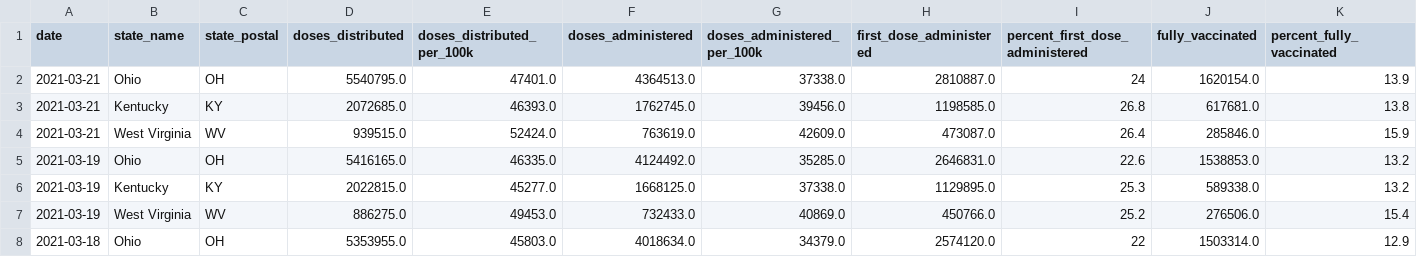
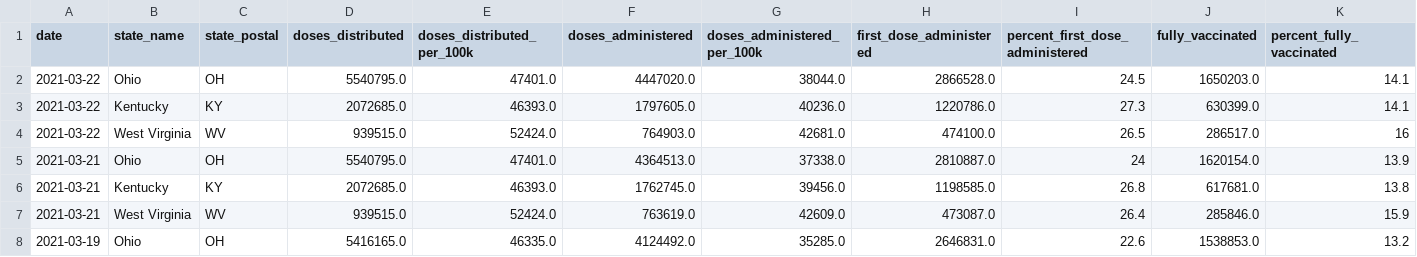
Before and after one commit to louisvillepublicmedia/COVID-Data, a CSV file: vaccination-timeseries-ohio-valley - Sheet1.csv, drawn as a sheet; only a part is shown; the shorter side is filled out with more unchanged rows.

```diff
--- a/vaccination-timeseries-ohio-valley - Sheet1.csv
+++ b/vaccination-timeseries-ohio-valley - Sheet1.csv
@@ -1,2 +1,5 @@
 date,state_name,state_postal,doses_distributed,doses_distributed_per_100k,doses_administered,doses_administered_per_100k,first_dose_administered,percent_first_dose_administered,fully_vaccinated,percent_fully_vaccinated
+2021-03-22,Ohio,OH,5540795.0,47401.0,4447020.0,38044.0,2866528.0,24.5,1650203.0,14.1
+2021-03-22,Kentucky,KY,2072685.0,46393.0,1797605.0,40236.0,1220786.0,27.3,630399.0,14.1
+2021-03-22,West Virginia,WV,939515.0,52424.0,764903.0,42681.0,474100.0,26.5,286517.0,16
 2021-03-21,Ohio,OH,5540795.0,47401.0,4364513.0,37338.0,2810887.0,24,1620154.0,13.9
```
Also changed, not shown: vaccine-data-ohio-valley - Sheet1.csv.
